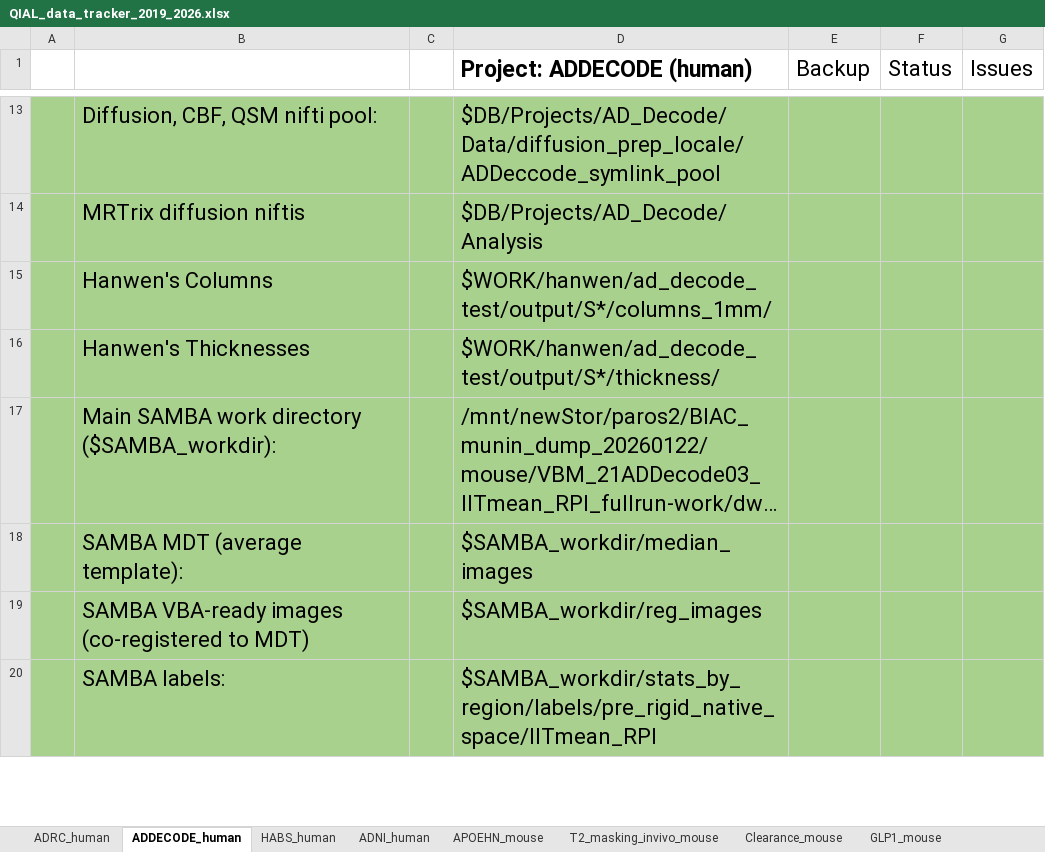
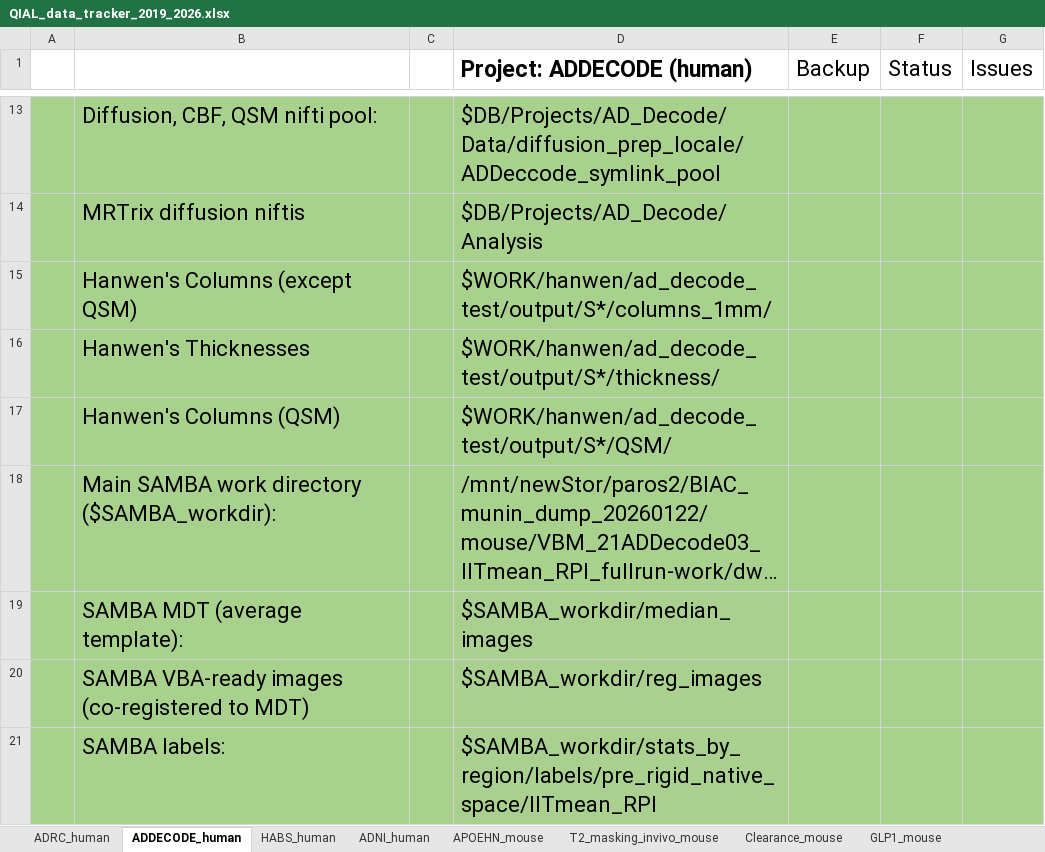
Before and after one commit to portokalh/gunnies, an Excel workbook: QIAL_data_tracker_2019_2026.xlsx, sheet ADDECODE_human, drawn as a sheet; only a part is shown, gaps mark what is left out; long unchanged cells end in …; values as stored, in another font and other column widths than the file's, no borders; the diff names each change by its address in the sheet, - before the commit and + after, or states it on an @@ line.

Commit message:
Updating QIAL data tracker (Hanwen\'s columns).

```diff
--- a/QIAL_data_tracker_2019_2026.xlsx (sheet ADDECODE_human)
+++ b/QIAL_data_tracker_2019_2026.xlsx (sheet ADDECODE_human)
-B15: Hanwen's Columns
+B15: Hanwen's Columns (except QSM)
+row 17:  | Hanwen's Columns (QSM) |  | $WORK/hanwen/ad_decode_test/output/S*/QSM/
```
